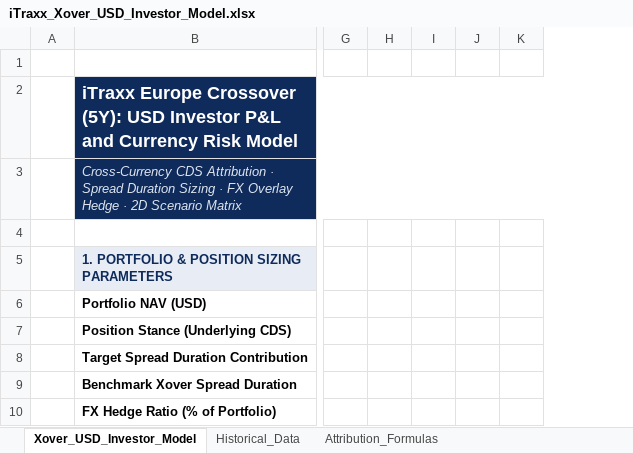
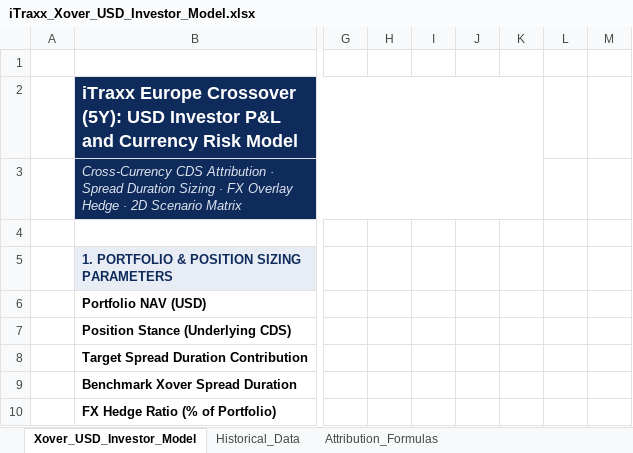
Before and after one commit to rkarim25/cembicredit, an Excel workbook: models/iTraxx_Xover_USD_Investor_Model.xlsx, sheet Xover_USD_Investor_Model, drawn as a sheet; only a part is shown, gaps mark what is left out; values as stored, in another font and other column widths than the file's, no borders; conditional formats not drawn; removed rows and columns are numbered as before the commit, all else as after; the diff covers the shown part only; the diff names each change by its address in the sheet, - before the commit and + after, or states it on an @@ line.

Commit message:
feat(cdx): add comprehensive overridable scenario analysis with spread duration sizing, entry spread, time horizon, and synchronized excel model

```diff
--- a/models/iTraxx_Xover_USD_Investor_Model.xlsx (sheet Xover_USD_Investor_Model)
+++ b/models/iTraxx_Xover_USD_Investor_Model.xlsx (sheet Xover_USD_Investor_Model)
-column G, empty
-column H, empty
-column I, empty
-column J, empty
-column K, empty
+column G, empty
+column H, empty
+column I, empty
+column J, empty
+column K, empty
+column L, empty
+column M, empty
```
Also changed, not shown: 24 added rows, 1 added column, 38 edited cells and cell formats elsewhere in this sheet, iTraxx_Xover_USD_Investor_Model.xlsx, 3 other files.
